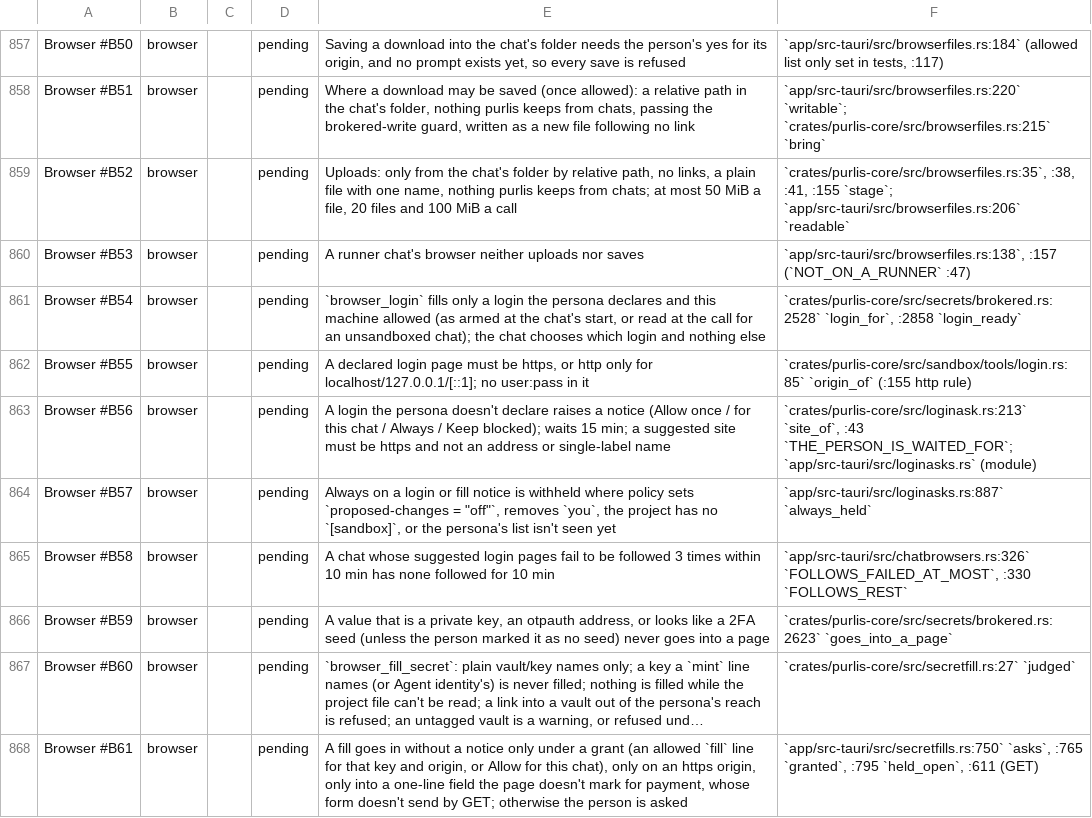
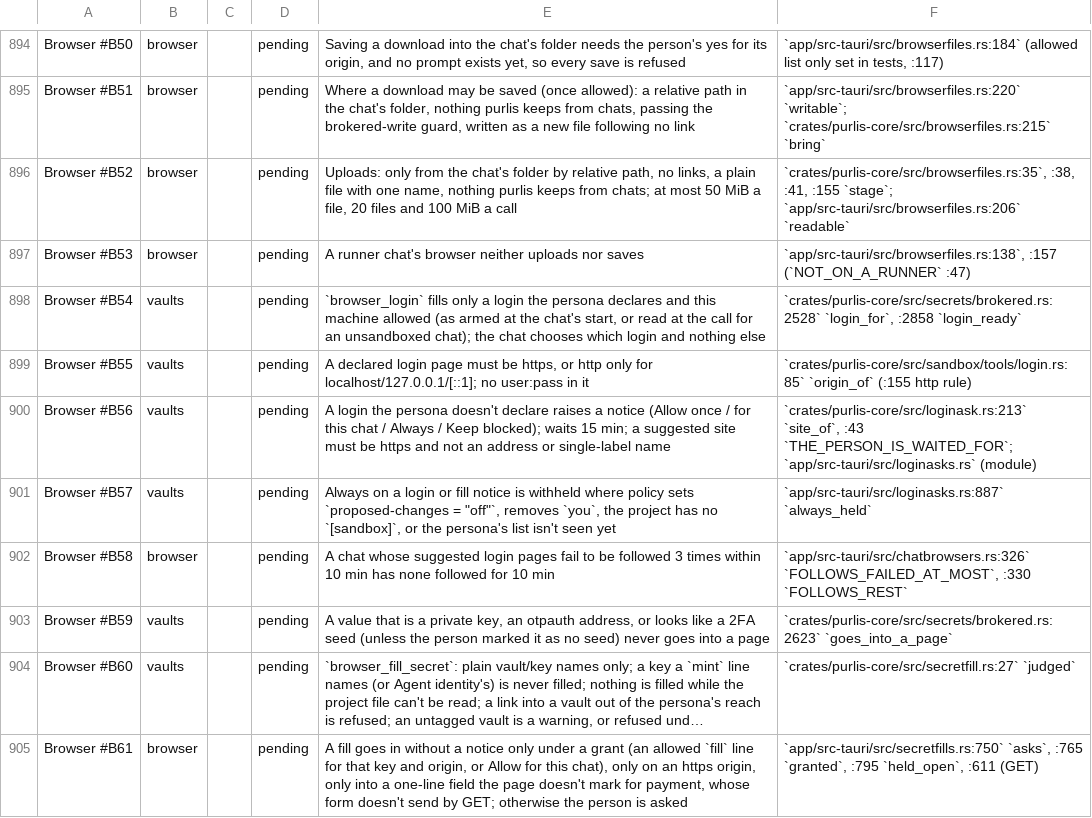
Before and after one commit to purlis/purlis, a TSV file: docs/research/policy-inventory-map.tsv, drawn as a sheet; only a part is shown, gaps mark what is left out; long unchanged cells end in …; addresses are those after the commit; the diff covers the shown part only; the diff names each change by its address in the sheet, - before the commit and + after, or states it on an @@ line.

```diff
--- a/docs/research/policy-inventory-map.tsv
+++ b/docs/research/policy-inventory-map.tsv
-B898:B901: browser
+B898:B901: vaults
-B903:B904: browser
+B903:B904: vaults
```
Also changed, not shown: 37 added rows and 41 edited cells elsewhere in this file, 3 other files.
